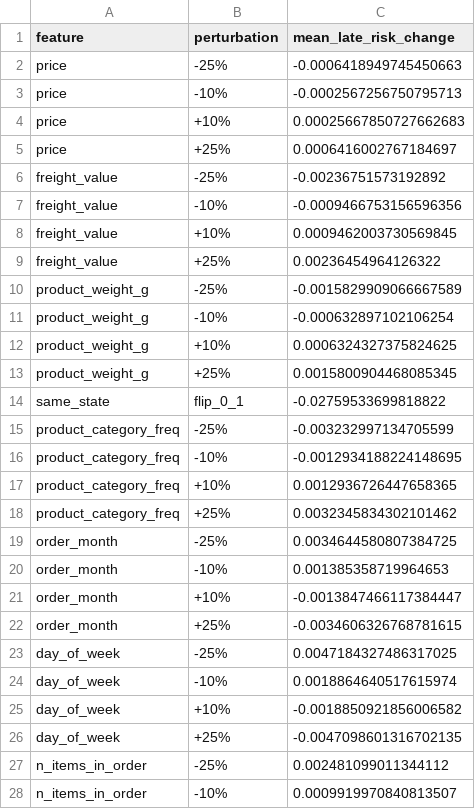
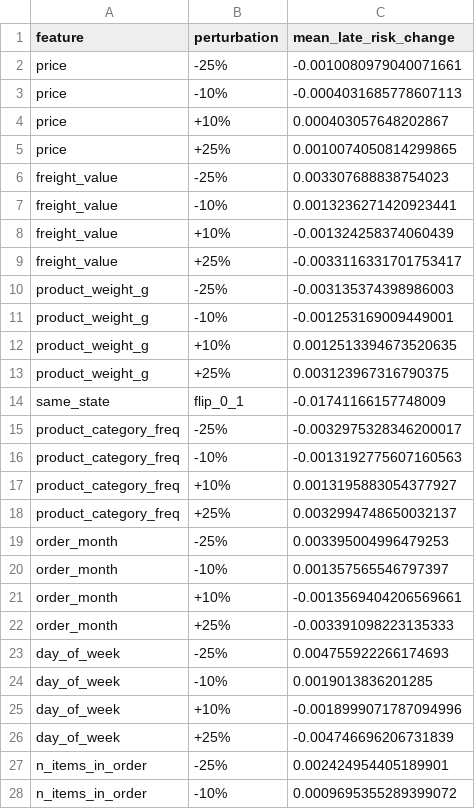
Before and after one commit to DharshanKumar1010/ecom-decision-intelligence, a CSV file: reports/sensitivity.csv, drawn as a sheet; only a part is shown; the diff covers the shown part only.

```diff
--- a/reports/sensitivity.csv
+++ b/reports/sensitivity.csv
@@ -1,28 +1,28 @@
 feature,perturbation,mean_late_risk_change
-price,-25%,-0.0006418949745450663
-price,-10%,-0.0002567256750795713
-price,+10%,0.00025667850727662683
-price,+25%,0.0006416002767184697
-freight_value,-25%,-0.00236751573192892
-freight_value,-10%,-0.0009466753156596356
-freight_value,+10%,0.0009462003730569845
-freight_value,+25%,0.00236454964126322
-product_weight_g,-25%,-0.0015829909066667589
-product_weight_g,-10%,-0.000632897102106254
-product_weight_g,+10%,0.0006324327375824625
-product_weight_g,+25%,0.0015800904468085345
-same_state,flip_0_1,-0.02759533699818822
-product_category_freq,-25%,-0.003232997134705599
-product_category_freq,-10%,-0.0012934188224148695
-product_category_freq,+10%,0.0012936726447658365
-product_category_freq,+25%,0.0032345834302101462
-order_month,-25%,0.0034644580807384725
-order_month,-10%,0.001385358719964653
-order_month,+10%,-0.0013847466117384447
-order_month,+25%,-0.0034606326768781615
-day_of_week,-25%,0.0047184327486317025
-day_of_week,-10%,0.0018864640517615974
-day_of_week,+10%,-0.0018850921856006582
-day_of_week,+25%,-0.0047098601316702135
-n_items_in_order,-25%,0.002481099011344112
-n_items_in_order,-10%,0.0009919970840813507
+price,-25%,-0.0010080979040071661
+price,-10%,-0.0004031685778607113
+price,+10%,0.000403057648202867
+price,+25%,0.0010074050814299865
+freight_value,-25%,0.003307688838754023
+freight_value,-10%,0.0013236271420923441
+freight_value,+10%,-0.001324258374060439
+freight_value,+25%,-0.0033116331701753417
+product_weight_g,-25%,-0.003135374398986003
+product_weight_g,-10%,-0.001253169009449001
+product_weight_g,+10%,0.0012513394673520635
+product_weight_g,+25%,0.003123967316790375
+same_state,flip_0_1,-0.01741166157748009
+product_category_freq,-25%,-0.0032975328346200017
+product_category_freq,-10%,-0.0013192775607160563
+product_category_freq,+10%,0.0013195883054377927
+product_category_freq,+25%,0.0032994748650032137
+order_month,-25%,0.003395004996479253
+order_month,-10%,0.001357565546797397
+order_month,+10%,-0.0013569404206569661
+order_month,+25%,-0.003391098223135333
+day_of_week,-25%,0.004755922266174693
+day_of_week,-10%,0.0019013836201285
+day_of_week,+10%,-0.0018999071787094996
+day_of_week,+25%,-0.004746696206731839
+n_items_in_order,-25%,0.002424954405189901
+n_items_in_order,-10%,0.0009695355289399072
```
Also changed, not shown: 8 added rows and 10 edited cells elsewhere in this file, reports/coefficients.csv, reports/feature_importance.csv, 5 other files.
